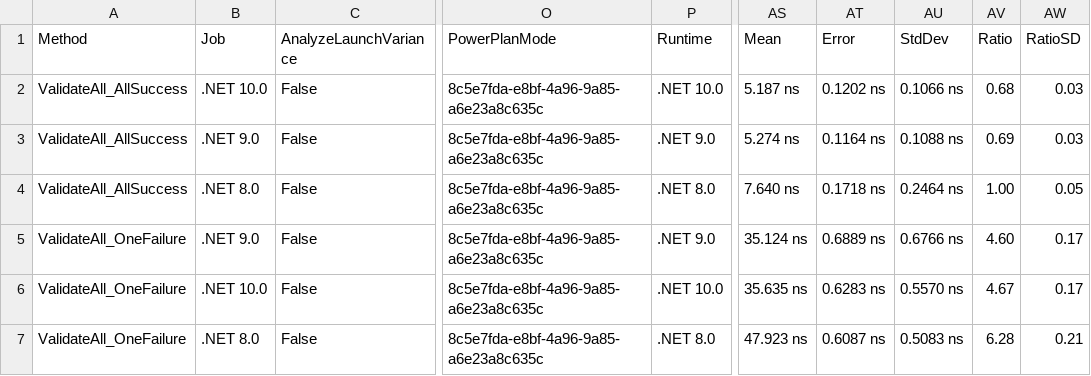
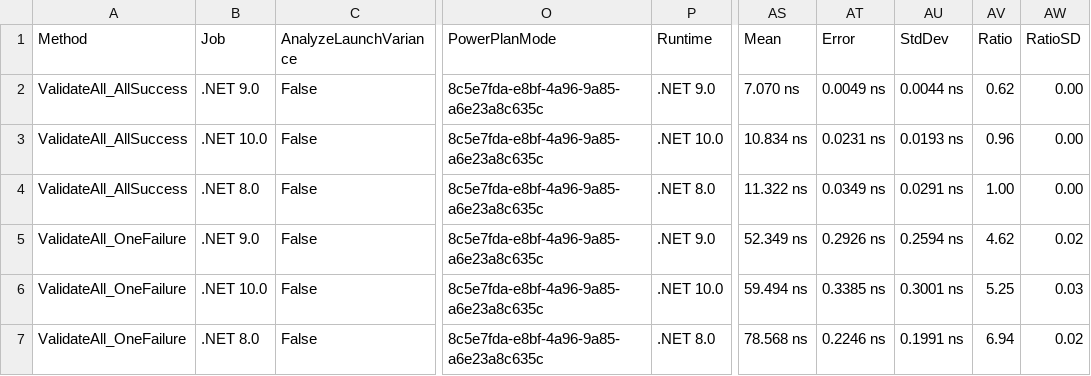
Before and after one commit to ericksonlopezf/dotnet-result, a CSV file: benchmarks/results/results/EricksonLopez.Result.Benchmarks.ValidationBenchmarks-report.csv, drawn as a sheet; only a part is shown, gaps mark what is left out; the diff covers the shown part only; the diff names each change by its address in the sheet, - before the commit and + after, or states it on an @@ line.

```diff
--- a/benchmarks/results/results/EricksonLopez.Result.Benchmarks.ValidationBenchmarks-report.csv
+++ b/benchmarks/results/results/EricksonLopez.Result.Benchmarks.ValidationBenchmarks-report.csv
-B2 (Job): .NET 10.0
+B2 (Job): .NET 9.0
-P2 (Runtime): .NET 10.0
+P2 (Runtime): .NET 9.0
-AS2 (Mean): 5.187 ns
+AS2 (Mean): 7.070 ns
-AT2 (Error): 0.1202 ns
+AT2 (Error): 0.0049 ns
-AU2 (StdDev): 0.1066 ns
+AU2 (StdDev): 0.0044 ns
-AV2 (Ratio): 0.68
+AV2 (Ratio): 0.62
-AW2:AW3 (RatioSD): 0.03
+AW2:AW3 (RatioSD): 0.00
-B3 (Job): .NET 9.0
+B3 (Job): .NET 10.0
-P3 (Runtime): .NET 9.0
+P3 (Runtime): .NET 10.0
-AS3 (Mean): 5.274 ns
+AS3 (Mean): 10.834 ns
-AT3 (Error): 0.1164 ns
+AT3 (Error): 0.0231 ns
-AU3 (StdDev): 0.1088 ns
+AU3 (StdDev): 0.0193 ns
-AV3 (Ratio): 0.69
+AV3 (Ratio): 0.96
-AS4 (Mean): 7.640 ns
+AS4 (Mean): 11.322 ns
-AT4 (Error): 0.1718 ns
+AT4 (Error): 0.0349 ns
-AU4 (StdDev): 0.2464 ns
+AU4 (StdDev): 0.0291 ns
-AW4 (RatioSD): 0.05
+AW4 (RatioSD): 0.00
-AS5 (Mean): 35.124 ns
+AS5 (Mean): 52.349 ns
-AT5 (Error): 0.6889 ns
+AT5 (Error): 0.2926 ns
-AU5 (StdDev): 0.6766 ns
+AU5 (StdDev): 0.2594 ns
-AV5 (Ratio): 4.60
+AV5 (Ratio): 4.62
-AW5 (RatioSD): 0.17
+AW5 (RatioSD): 0.02
-AS6 (Mean): 35.635 ns
+AS6 (Mean): 59.494 ns
-AT6 (Error): 0.6283 ns
+AT6 (Error): 0.3385 ns
-AU6 (StdDev): 0.5570 ns
+AU6 (StdDev): 0.3001 ns
-AV6 (Ratio): 4.67
+AV6 (Ratio): 5.25
-AW6 (RatioSD): 0.17
+AW6 (RatioSD): 0.03
-AS7 (Mean): 47.923 ns
+AS7 (Mean): 78.568 ns
-AT7 (Error): 0.6087 ns
+AT7 (Error): 0.2246 ns
-AU7 (StdDev): 0.5083 ns
+AU7 (StdDev): 0.1991 ns
-AV7 (Ratio): 6.28
+AV7 (Ratio): 6.94
-AW7 (RatioSD): 0.21
+AW7 (RatioSD): 0.02
```
Also changed, not shown: 73 edited cells elsewhere in this file, benchmarks/results/results/EricksonLopez.Result.Benchmarks.MediatRColdStartBenchmarks-report.csv, benchmarks/results/results/EricksonLopez.Result.Benchmarks.ResultCombineBenchmarks-report.csv, 37 other files.
